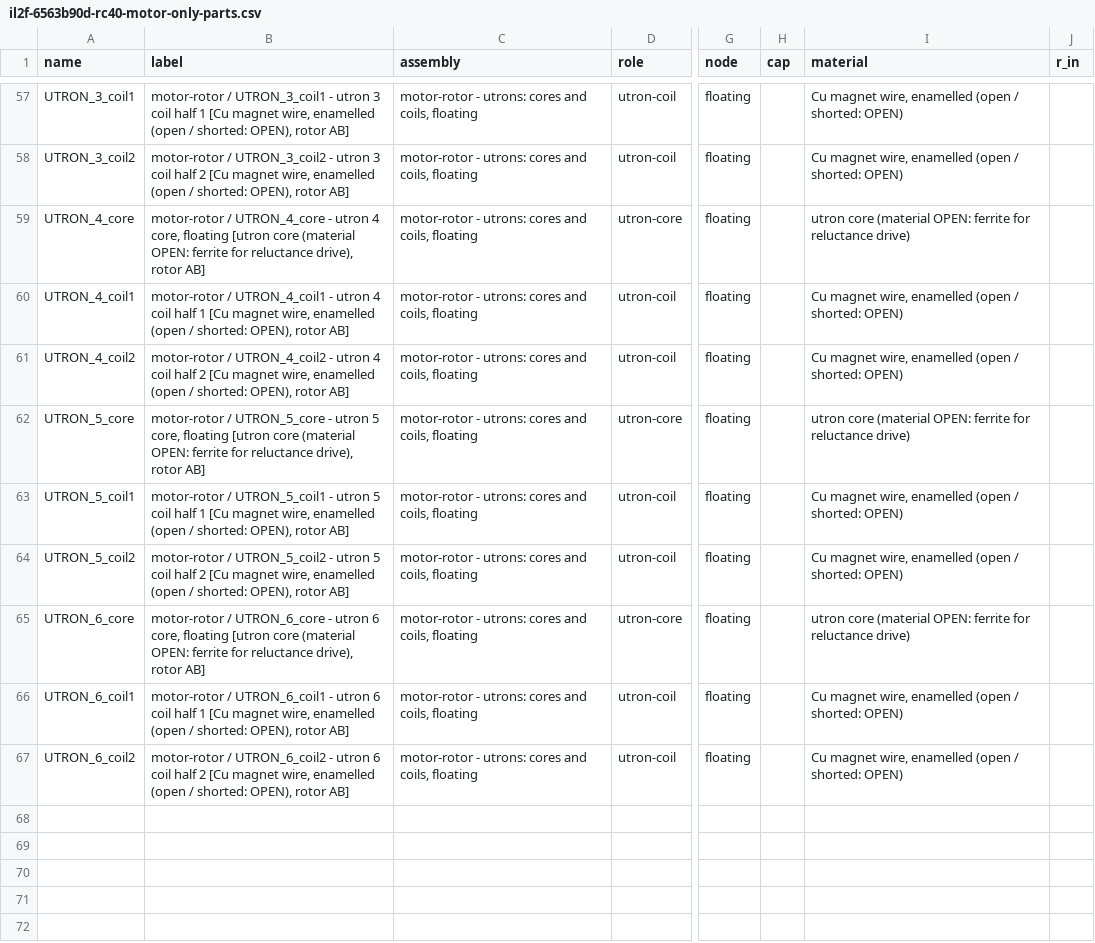
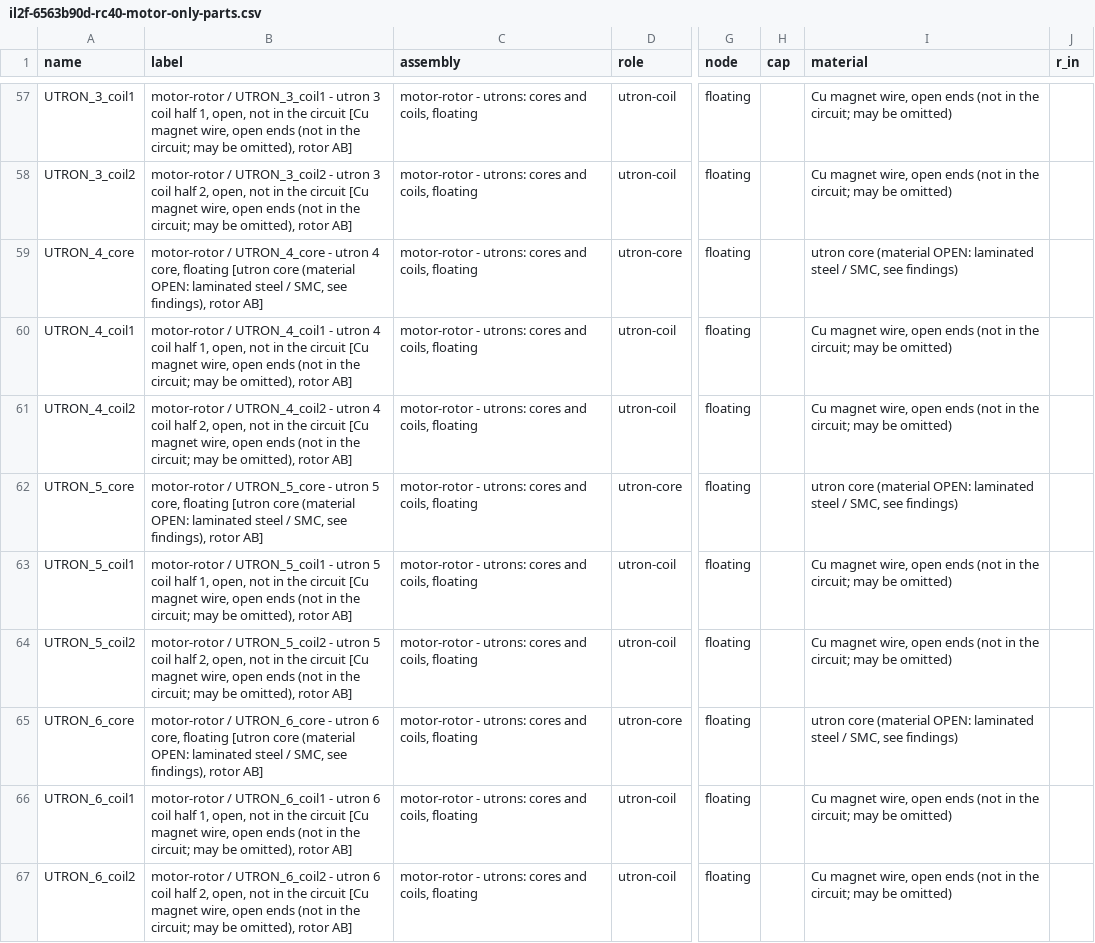
Before and after one commit to ThomasMichaelDave/DCCREG_turbine, a CSV file: docs/geometry/motor/il2f-6563b90d-rc40-motor-only-parts.csv, drawn as a sheet; only a part is shown, gaps mark what is left out; the diff covers the shown part only; the diff names each change by its address in the sheet, - before the commit and + after, or states it on an @@ line.

```diff
--- a/docs/geometry/motor/il2f-6563b90d-rc40-motor-only-parts.csv
+++ b/docs/geometry/motor/il2f-6563b90d-rc40-motor-only-parts.csv
-B57 (label): …coil half 1 [Cu magnet wire, enamelled (open / shorted: OPEN), rotor AB]
+B57 (label): …coil half 1, open, not in the circuit [Cu magnet wire, open ends (not in the circuit; may be omitted), rotor AB]
-I57:I58 (material): …magnet wire, enamelled (open / shorted: OPEN)
+I57:I58 (material): …magnet wire, open ends (not in the circuit; may be omitted)
-B58 (label): …coil half 2 [Cu magnet wire, enamelled (open / shorted: OPEN), rotor AB]
+B58 (label): …coil half 2, open, not in the circuit [Cu magnet wire, open ends (not in the circuit; may be omitted), rotor AB]
-B59 (label): …(material OPEN: ferrite for reluctance drive), rotor AB]
+B59 (label): …(material OPEN: laminated steel / SMC, see findings), rotor AB]
-I59 (material): …(material OPEN: ferrite for reluctance drive)
+I59 (material): …(material OPEN: laminated steel / SMC, see findings)
-B60 (label): …coil half 1 [Cu magnet wire, enamelled (open / shorted: OPEN), rotor AB]
+B60 (label): …coil half 1, open, not in the circuit [Cu magnet wire, open ends (not in the circuit; may be omitted), rotor AB]
-I60:I61 (material): …magnet wire, enamelled (open / shorted: OPEN)
+I60:I61 (material): …magnet wire, open ends (not in the circuit; may be omitted)
-B61 (label): …coil half 2 [Cu magnet wire, enamelled (open / shorted: OPEN), rotor AB]
+B61 (label): …coil half 2, open, not in the circuit [Cu magnet wire, open ends (not in the circuit; may be omitted), rotor AB]
-B62 (label): …(material OPEN: ferrite for reluctance drive), rotor AB]
+B62 (label): …(material OPEN: laminated steel / SMC, see findings), rotor AB]
-I62 (material): …(material OPEN: ferrite for reluctance drive)
+I62 (material): …(material OPEN: laminated steel / SMC, see findings)
-B63 (label): …coil half 1 [Cu magnet wire, enamelled (open / shorted: OPEN), rotor AB]
+B63 (label): …coil half 1, open, not in the circuit [Cu magnet wire, open ends (not in the circuit; may be omitted), rotor AB]
-I63:I64 (material): …magnet wire, enamelled (open / shorted: OPEN)
+I63:I64 (material): …magnet wire, open ends (not in the circuit; may be omitted)
-B64 (label): …coil half 2 [Cu magnet wire, enamelled (open / shorted: OPEN), rotor AB]
+B64 (label): …coil half 2, open, not in the circuit [Cu magnet wire, open ends (not in the circuit; may be omitted), rotor AB]
-B65 (label): …(material OPEN: ferrite for reluctance drive), rotor AB]
+B65 (label): …(material OPEN: laminated steel / SMC, see findings), rotor AB]
-I65 (material): …(material OPEN: ferrite for reluctance drive)
+I65 (material): …(material OPEN: laminated steel / SMC, see findings)
-B66 (label): …coil half 1 [Cu magnet wire, enamelled (open / shorted: OPEN), rotor AB]
+B66 (label): …coil half 1, open, not in the circuit [Cu magnet wire, open ends (not in the circuit; may be omitted), rotor AB]
-I66:I67 (material): …magnet wire, enamelled (open / shorted: OPEN)
+I66:I67 (material): …magnet wire, open ends (not in the circuit; may be omitted)
-B67 (label): …coil half 2 [Cu magnet wire, enamelled (open / shorted: OPEN), rotor AB]
+B67 (label): …coil half 2, open, not in the circuit [Cu magnet wire, open ends (not in the circuit; may be omitted), rotor AB]
```
Also changed, not shown: 38 edited cells elsewhere in this file, 19 other files.
